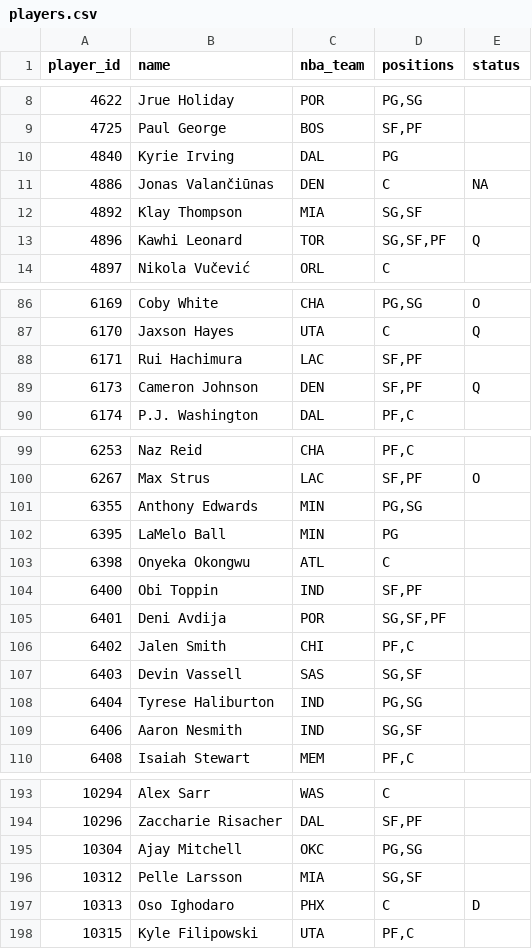
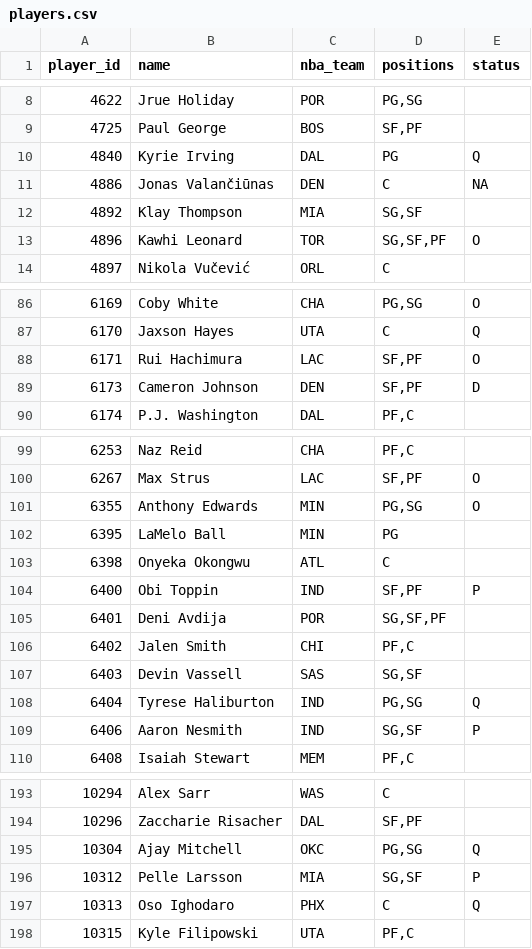
Before and after one commit to Dziesma/fantasy-lombards, a CSV file: data/yahoo/players.csv, drawn as a sheet; only a part is shown, gaps mark what is left out; the diff covers the shown part only.

```diff
--- a/data/yahoo/players.csv
+++ b/data/yahoo/players.csv
@@ -9,6 +9,6 @@ player_id,name,nba_team,positions,status
 4725,Paul George,BOS,"SF,PF",
-4840,Kyrie Irving,DAL,PG,
+4840,Kyrie Irving,DAL,PG,Q
 4886,Jonas Valančiūnas,DEN,C,NA
 4892,Klay Thompson,MIA,"SG,SF",
-4896,Kawhi Leonard,TOR,"SG,SF,PF",Q
+4896,Kawhi Leonard,TOR,"SG,SF,PF",O
 4897,Nikola Vučević,ORL,C,
@@ -87,4 +87,4 @@ player_id,name,nba_team,positions,status
 6170,Jaxson Hayes,UTA,C,Q
-6171,Rui Hachimura,LAC,"SF,PF",
-6173,Cameron Johnson,DEN,"SF,PF",Q
+6171,Rui Hachimura,LAC,"SF,PF",O
+6173,Cameron Johnson,DEN,"SF,PF",D
 6174,P.J. Washington,DAL,"PF,C",
@@ -100,6 +100,6 @@ player_id,name,nba_team,positions,status
 6267,Max Strus,LAC,"SF,PF",O
-6355,Anthony Edwards,MIN,"PG,SG",
+6355,Anthony Edwards,MIN,"PG,SG",O
 6395,LaMelo Ball,MIN,PG,
 6398,Onyeka Okongwu,ATL,C,
-6400,Obi Toppin,IND,"SF,PF",
+6400,Obi Toppin,IND,"SF,PF",P
 6401,Deni Avdija,POR,"SG,SF,PF",
@@ -107,4 +107,4 @@ player_id,name,nba_team,positions,status
 6403,Devin Vassell,SAS,"SG,SF",
-6404,Tyrese Haliburton,IND,"PG,SG",
-6406,Aaron Nesmith,IND,"SG,SF",
+6404,Tyrese Haliburton,IND,"PG,SG",Q
+6406,Aaron Nesmith,IND,"SG,SF",P
 6408,Isaiah Stewart,MEM,"PF,C",
@@ -194,5 +194,5 @@ player_id,name,nba_team,positions,status
 10296,Zaccharie Risacher,DAL,"SF,PF",
-10304,Ajay Mitchell,OKC,"PG,SG",
-10312,Pelle Larsson,MIA,"SG,SF",
-10313,Oso Ighodaro,PHX,C,D
+10304,Ajay Mitchell,OKC,"PG,SG",Q
+10312,Pelle Larsson,MIA,"SG,SF",P
+10313,Oso Ighodaro,PHX,C,Q
 10315,Kyle Filipowski,UTA,"PF,C",
```
Also changed, not shown: 12 edited cells elsewhere in this file, data/yahoo/h2h.csv, data/yahoo/odds.csv, 5 other files.
